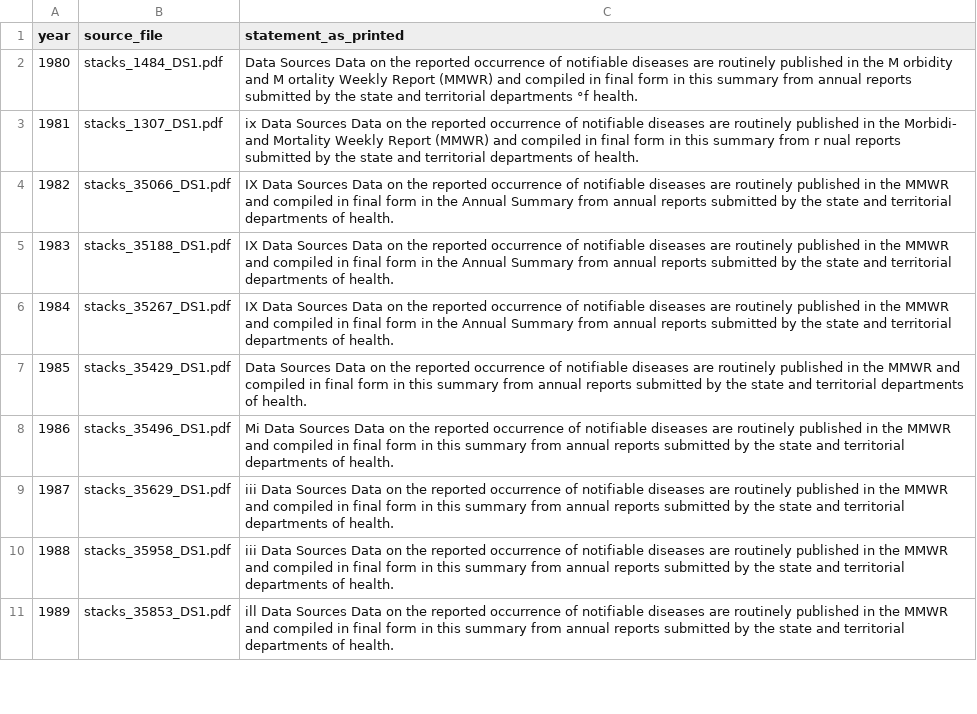
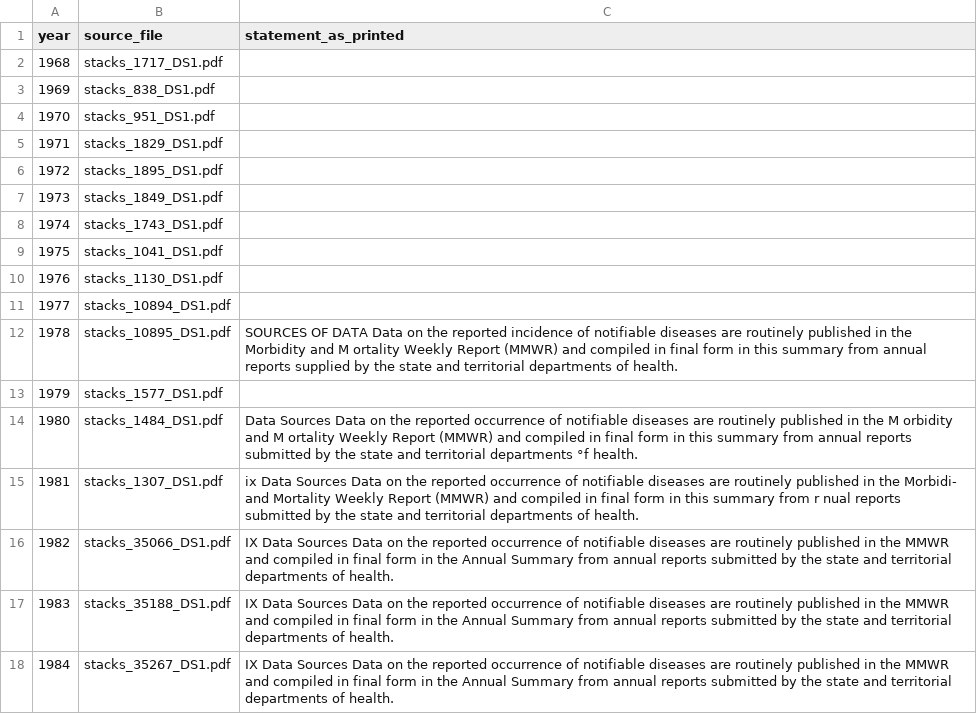
Before and after one commit to Data4ThePeople/DiseaseVaccinationMap, a CSV file: data/raw/bridge/checks_finality.csv, drawn as a sheet; only a part is shown; the shorter side is filled out with more unchanged rows; the diff names each change by its address in the sheet, - before the commit and + after, or states it on an @@ line.

```diff
--- a/data/raw/bridge/checks_finality.csv
+++ b/data/raw/bridge/checks_finality.csv
+row 2: 1968 | stacks_1717_DS1.pdf
+row 3: 1969 | stacks_838_DS1.pdf
+row 4: 1970 | stacks_951_DS1.pdf
+row 5: 1971 | stacks_1829_DS1.pdf
+row 6: 1972 | stacks_1895_DS1.pdf
+row 7: 1973 | stacks_1849_DS1.pdf
+row 8: 1974 | stacks_1743_DS1.pdf
+row 9: 1975 | stacks_1041_DS1.pdf
+row 10: 1976 | stacks_1130_DS1.pdf
+row 11: 1977 | stacks_10894_DS1.pdf
+row 12: 1978 | stacks_10895_DS1.pdf | SOURCES OF DATA Data on the reported incidence of notifiable diseases are routinely published in the Morbidity and M ortality Weekly Report (MMWR) and compiled in final form in this summary from annual reports supplied by the state and territorial departments of health.
+row 13: 1979 | stacks_1577_DS1.pdf
```
Also changed, not shown: data/coverage_by_year.csv, data/raw/bridge/checks_column_map.csv, 21 other files.
